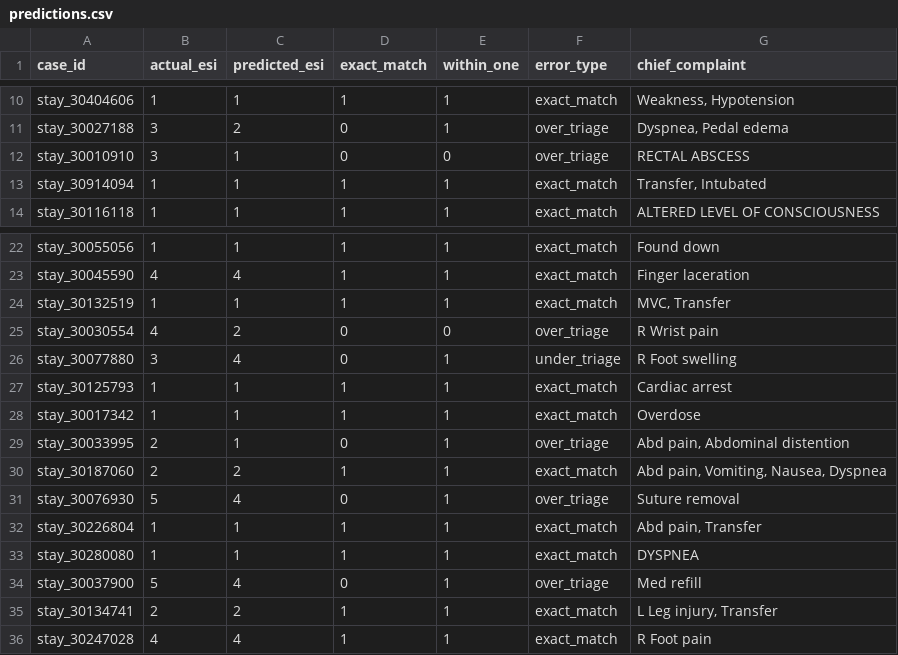
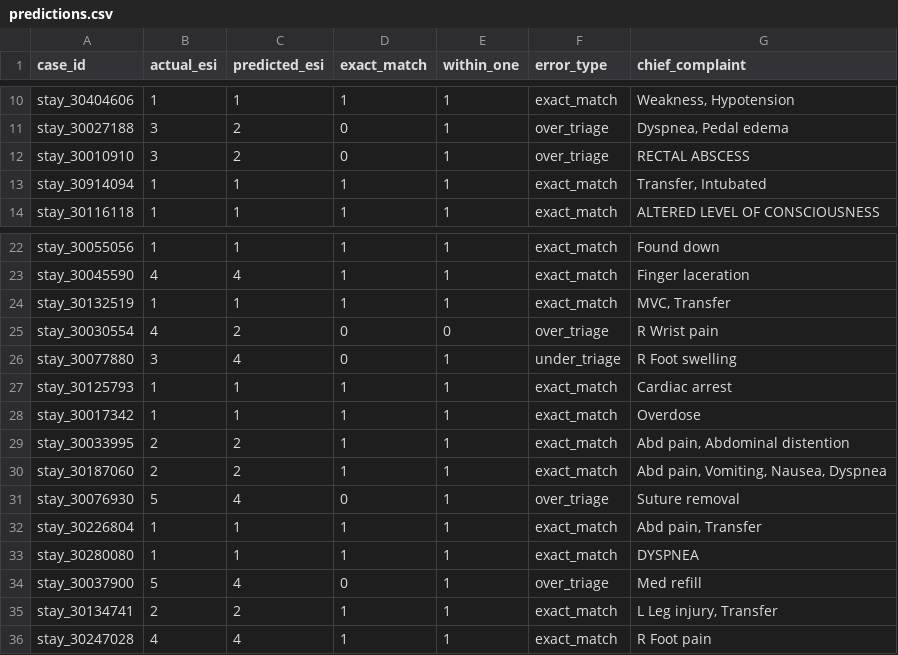
Before and after one commit to DrAhmed7887/safe-triage-project, a CSV file: backend/benchmarks/outputs/mietic/predictions.csv, drawn as a sheet; only a part is shown, gaps mark what is left out.

Commit message:
fix: remove false-positive LIFE_THREAT and INSTABILITY signals
Removes chronic-condition keywords that were causing safe over-triage
in MIETIC benchmark cases:

- LIFE_THREAT_SIGNALS: removed "apnea" (matches obstructive sleep apnea
  dx, not respiratory apnea episode; "apneic" remains), "cpap" (home
  sleep apnea device, not emergent), "end stage"/"end-stage" (chronic
  disease staging), "gold stage iv"/"gold iv" (COPD staging)

- INSTABILITY_SIGNALS: changed "stroke" → "acute stroke", "aortic" →
  "aortic dissection" (prevents matching "history of strokes" and
  "aortic stenosis" in PMH sections of vignettes)

- DEFINITIVE_ESI2_SIGNALS: same substitutions for stroke/aortic

Result: over-triage 27.8% → 25.0%, exact match 69.4% → 72.2%,
within-1 94.4% → 97.2%. Zero critical under-triage maintained.

```diff
--- a/backend/benchmarks/outputs/mietic/predictions.csv
+++ b/backend/benchmarks/outputs/mietic/predictions.csv
@@ -11,3 +11,3 @@ stay_30404606,1,1,1,1,exact_match,"Weakness, Hypotension"
 stay_30027188,3,2,0,1,over_triage,"Dyspnea, Pedal edema"
-stay_30010910,3,1,0,0,over_triage,RECTAL ABSCESS
+stay_30010910,3,2,0,1,over_triage,RECTAL ABSCESS
 stay_30914094,1,1,1,1,exact_match,"Transfer, Intubated"
@@ -28,3 +28,3 @@ stay_30125793,1,1,1,1,exact_match,Cardiac arrest
 stay_30017342,1,1,1,1,exact_match,Overdose
-stay_30033995,2,1,0,1,over_triage,"Abd pain, Abdominal distention"
+stay_30033995,2,2,1,1,exact_match,"Abd pain, Abdominal distention"
 stay_30187060,2,2,1,1,exact_match,"Abd pain, Vomiting, Nausea, Dyspnea"
```
Also changed, not shown: 3 other files.
